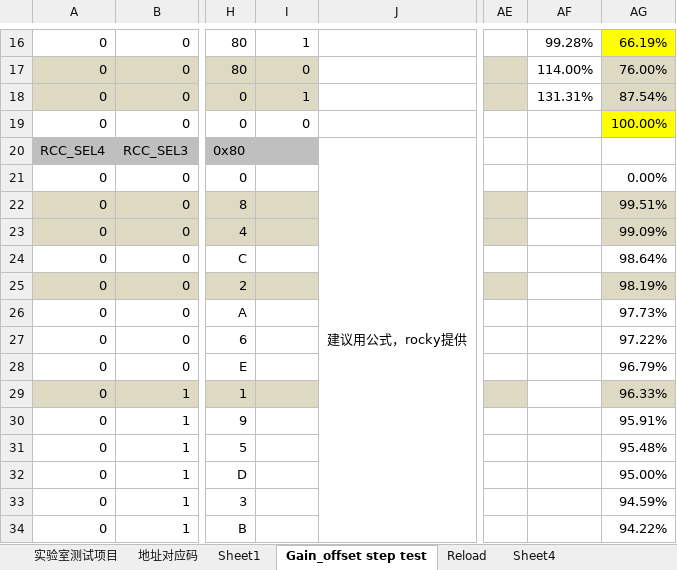
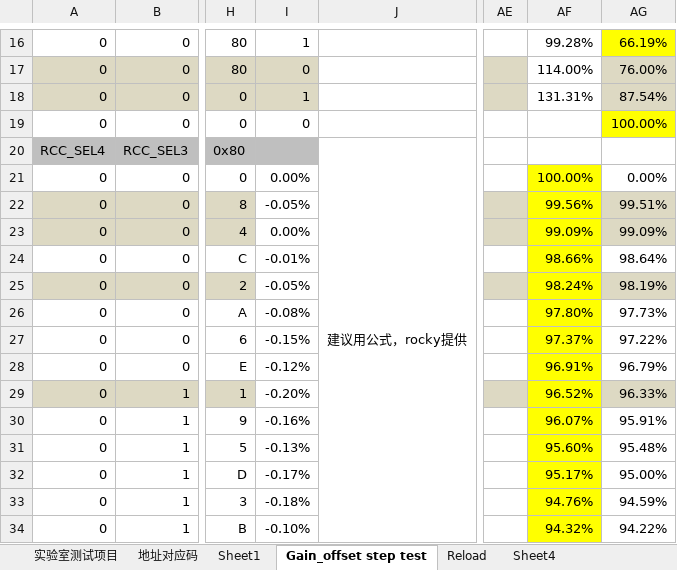
Before and after one commit to shJoshDing/SKCS_GUI_AUTO, an Excel workbook: SenkoMicro-SKCS-GUI - auto/Programming Discription/LABtest_公式_v1.2 (自动保存的).xlsx, sheet Gain_offset step test, drawn as a sheet; only a part is shown, gaps mark what is left out; values as stored, in another font and other column widths than the file's, no borders; charts and pictures not drawn; the diff covers the shown part only; the diff names each change by its address in the sheet, - before the commit and + after, or states it on an @@ line.

Commit message:
v4.3.2 support 1.65V offset
1. add trim code table for 1.65V,
2. select trim code table when choose offset,
3. modify target_offset to Target_offset

```diff
--- a/SenkoMicro-SKCS-GUI - auto/Programming Discription/LABtest_公式_v1.2 (自动保存的).xlsx (sheet Gain_offset step test)
+++ b/SenkoMicro-SKCS-GUI - auto/Programming Discription/LABtest_公式_v1.2 (自动保存的).xlsx (sheet Gain_offset step test)
-I21: (empty)
+I21: 0.00%
-AF21: (empty)
+AF21: 100.00%
-AF21:AF34 fill: none
+AF21:AF34 fill: #FFFF00
-I22: (empty)
+I22: -0.05%
-I22:I23 fill: #DDD9C3
+I22:I23 fill: none
-AF22: (empty)
+AF22: 99.56%
-I23: (empty)
+I23: 0.00%
-AF23: (empty)
+AF23: 99.09%
-I24: (empty)
+I24: -0.01%
-AF24: (empty)
+AF24: 98.66%
-I25: (empty)
+I25: -0.05%
-I25 fill: #DDD9C3
+I25 fill: none
-AF25: (empty)
+AF25: 98.24%
-I26: (empty)
+I26: -0.08%
-AF26: (empty)
+AF26: 97.80%
-I27: (empty)
+I27: -0.15%
-AF27: (empty)
+AF27: 97.37%
-I28: (empty)
+I28: -0.12%
-AF28: (empty)
+AF28: 96.91%
-I29: (empty)
+I29: -0.20%
-I29 fill: #DDD9C3
+I29 fill: none
-AF29: (empty)
+AF29: 96.52%
-I30: (empty)
+I30: -0.16%
-AF30: (empty)
+AF30: 96.07%
-I31: (empty)
+I31: -0.13%
-AF31: (empty)
+AF31: 95.60%
-I32: (empty)
+I32: -0.17%
-AF32: (empty)
+AF32: 95.17%
-I33: (empty)
+I33: -0.18%
-AF33: (empty)
+AF33: 94.76%
-I34: (empty)
+I34: -0.10%
-AF34: (empty)
+AF34: 94.32%
```
Also changed, not shown: 36 edited cells and cell formats elsewhere in this sheet, charts or pictures, 22 other files.
